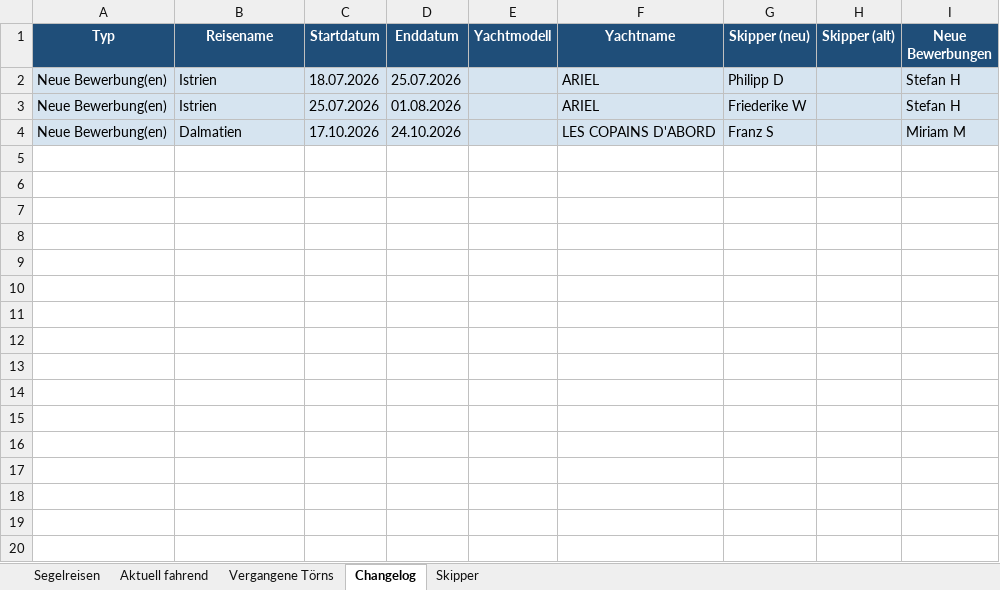
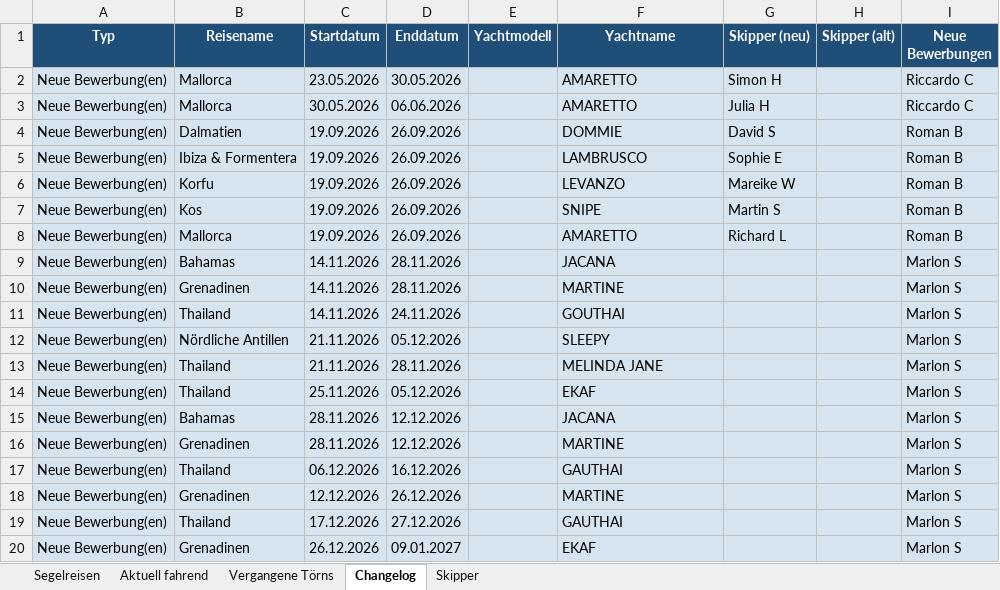
Before and after one commit to WolkeYachting/Skipperplan, an Excel workbook: skipperplan.xlsx, sheet Changelog, drawn as a sheet; only a part is shown; values as stored, in another font and other column widths than the file's, no borders; removed rows and columns are numbered as before the commit, all else as after; the diff covers the shown part only; the diff names each change by its address in the sheet, - before the commit and + after, or states it on an @@ line.

Commit message:
Skipperplan: 20.04.2026 03:01 UTC

```diff
--- a/skipperplan.xlsx (sheet Changelog)
+++ b/skipperplan.xlsx (sheet Changelog)
-row 2: Neue Bewerbung(en) | Istrien | 18.07.2026 | 25.07.2026 |  | ARIEL | Philipp D |  | Stefan H
-B2 (Reisename): Istrien
+B2 (Reisename): Mallorca
-C2 (Startdatum): 25.07.2026
+C2 (Startdatum): 23.05.2026
-D2 (Enddatum): 01.08.2026
+D2 (Enddatum): 30.05.2026
-F2 (Yachtname): ARIEL
+F2 (Yachtname): AMARETTO
-G2 (Skipper (neu)): Friederike W
+G2 (Skipper (neu)): Simon H
-I2 (Neue Bewerbungen): Stefan H
+I2 (Neue Bewerbungen): Riccardo C
+row 3: Neue Bewerbung(en) | Mallorca | 30.05.2026 | 06.06.2026 |  | AMARETTO | Julia H |  | Riccardo C
-C4 (Startdatum): 17.10.2026
+C4 (Startdatum): 19.09.2026
-D4 (Enddatum): 24.10.2026
+D4 (Enddatum): 26.09.2026
-F4 (Yachtname): LES COPAINS D'ABORD
+F4 (Yachtname): DOMMIE
-G4 (Skipper (neu)): Franz S
+G4 (Skipper (neu)): David S
-I4 (Neue Bewerbungen): Miriam M
+I4 (Neue Bewerbungen): Roman B
+row 5: Neue Bewerbung(en) | Ibiza & Formentera | 19.09.2026 | 26.09.2026 |  | LAMBRUSCO | Sophie E |  | Roman B
+row 6: Neue Bewerbung(en) | Korfu | 19.09.2026 | 26.09.2026 |  | LEVANZO | Mareike W |  | Roman B
+row 7: Neue Bewerbung(en) | Kos | 19.09.2026 | 26.09.2026 |  | SNIPE | Martin S |  | Roman B
+row 8: Neue Bewerbung(en) | Mallorca | 19.09.2026 | 26.09.2026 |  | AMARETTO | Richard L |  | Roman B
+row 9: Neue Bewerbung(en) | Bahamas | 14.11.2026 | 28.11.2026 |  | JACANA |  |  | Marlon S
+row 10: Neue Bewerbung(en) | Grenadinen | 14.11.2026 | 28.11.2026 |  | MARTINE |  |  | Marlon S
+row 11: Neue Bewerbung(en) | Thailand | 14.11.2026 | 24.11.2026 |  | GOUTHAI |  |  | Marlon S
+row 12: Neue Bewerbung(en) | Nördliche Antillen | 21.11.2026 | 05.12.2026 |  | SLEEPY |  |  | Marlon S
+row 13: Neue Bewerbung(en) | Thailand | 21.11.2026 | 28.11.2026 |  | MELINDA JANE |  |  | Marlon S
+row 14: Neue Bewerbung(en) | Thailand | 25.11.2026 | 05.12.2026 |  | EKAF |  |  | Marlon S
+row 15: Neue Bewerbung(en) | Bahamas | 28.11.2026 | 12.12.2026 |  | JACANA |  |  | Marlon S
+row 16: Neue Bewerbung(en) | Grenadinen | 28.11.2026 | 12.12.2026 |  | MARTINE |  |  | Marlon S
+row 17: Neue Bewerbung(en) | Thailand | 06.12.2026 | 16.12.2026 |  | GAUTHAI |  |  | Marlon S
+row 18: Neue Bewerbung(en) | Grenadinen | 12.12.2026 | 26.12.2026 |  | MARTINE |  |  | Marlon S
+row 19: Neue Bewerbung(en) | Thailand | 17.12.2026 | 27.12.2026 |  | GAUTHAI |  |  | Marlon S
+row 20: Neue Bewerbung(en) | Grenadinen | 26.12.2026 | 09.01.2027 |  | EKAF |  |  | Marlon S
```
Also changed, not shown: 21 added rows elsewhere in this sheet, sheet Segelreisen.
